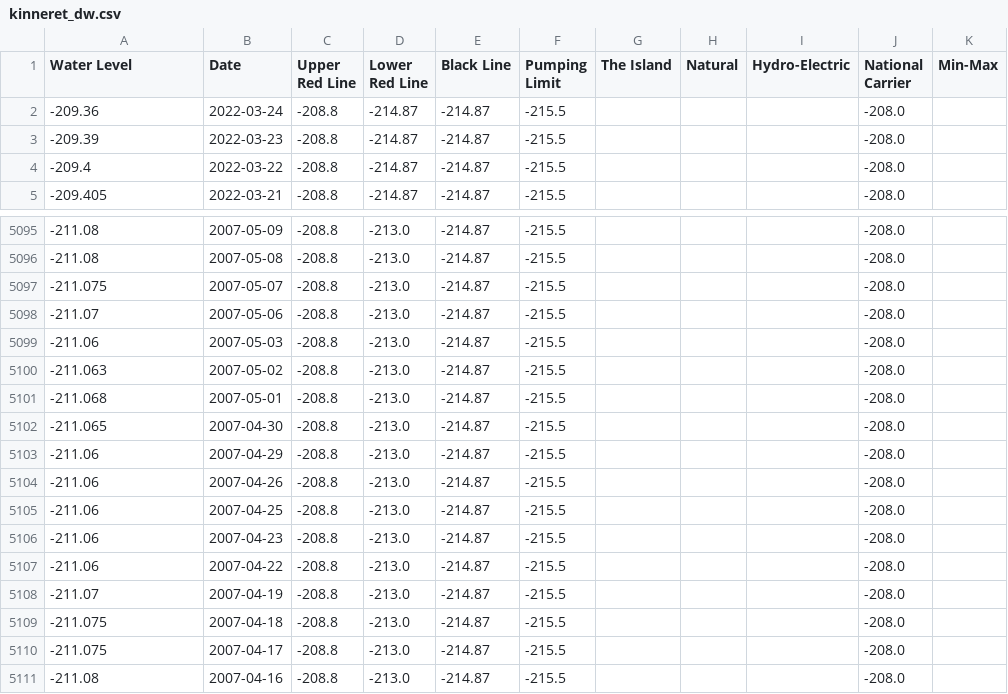
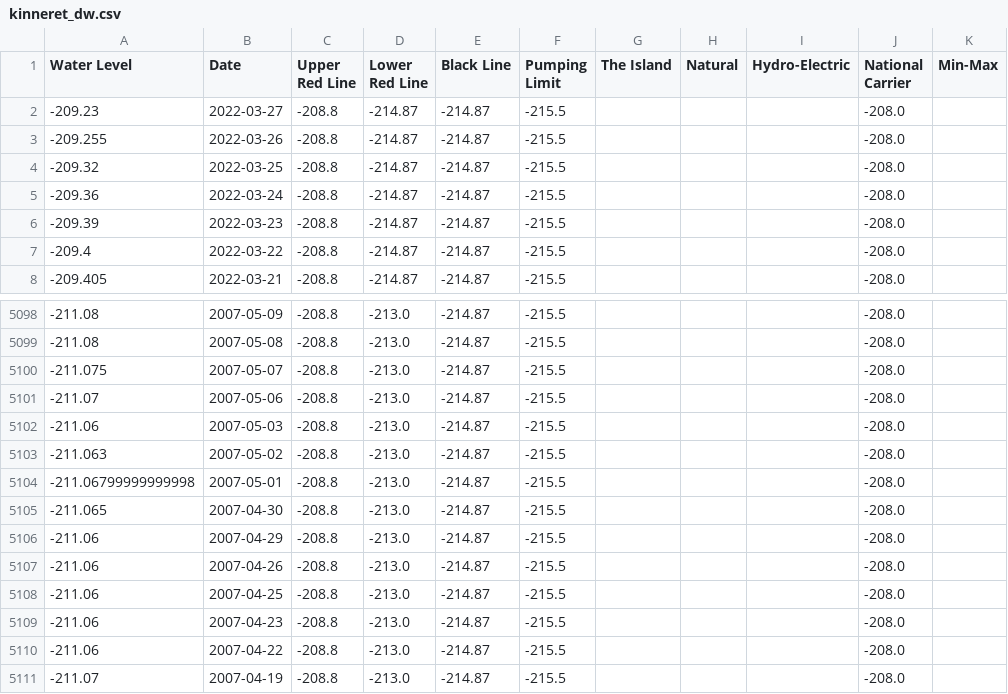
Before and after one commit to hareldunn/GIS_Repo, a CSV file: kinneret_dw.csv, drawn as a sheet; only a part is shown, gaps mark what is left out; the shorter side is filled out with more unchanged rows.

Commit message:
update 2022-03-27

```diff
--- a/kinneret_dw.csv
+++ b/kinneret_dw.csv
@@ -1,2 +1,5 @@
 Water Level,Date,Upper Red Line,Lower Red Line,Black Line,Pumping Limit,The Island,Natural,Hydro-Electric,National Carrier,Min-Max
+-209.23,2022-03-27,-208.8,-214.87,-214.87,-215.5,,,,-208.0,
+-209.255,2022-03-26,-208.8,-214.87,-214.87,-215.5,,,,-208.0,
+-209.32,2022-03-25,-208.8,-214.87,-214.87,-215.5,,,,-208.0,
 -209.36,2022-03-24,-208.8,-214.87,-214.87,-215.5,,,,-208.0,
@@ -5100,3 +5103,3 @@ Water Level,Date,Upper Red Line,Lower Red Line,Black Line,Pumping Limit,The Isla
 -211.063,2007-05-02,-208.8,-213.0,-214.87,-215.5,,,,-208.0,
--211.068,2007-05-01,-208.8,-213.0,-214.87,-215.5,,,,-208.0,
+-211.06799999999998,2007-05-01,-208.8,-213.0,-214.87,-215.5,,,,-208.0,
 -211.065,2007-04-30,-208.8,-213.0,-214.87,-215.5,,,,-208.0,
```
